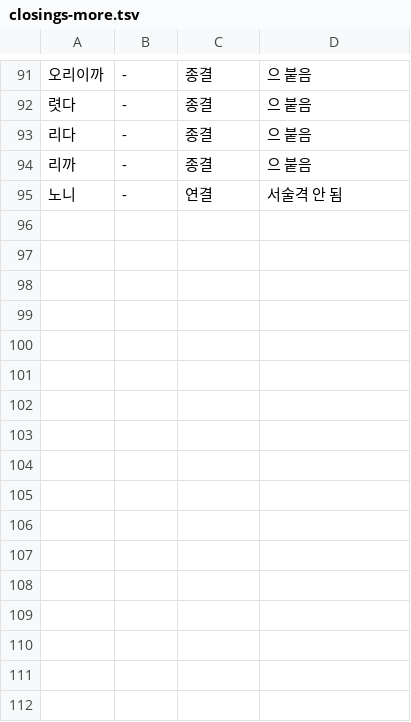
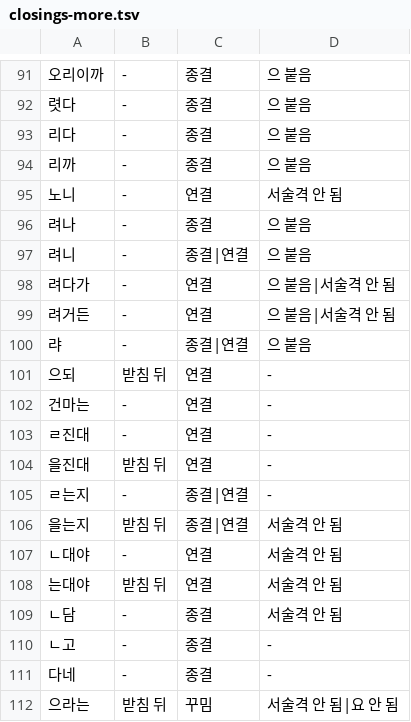
Before and after one commit to geul-org/nlgeul, a TSV file: pkg/data/closings-more.tsv, drawn as a sheet; only a part is shown, gaps mark what is left out.

```diff
--- a/pkg/data/closings-more.tsv
+++ b/pkg/data/closings-more.tsv
@@ -95 +95,18 @@
 노니	-	연결	서술격 안 됨
+려나	-	종결	으 붙음
+려니	-	종결|연결	으 붙음
+려다가	-	연결	으 붙음|서술격 안 됨
+려거든	-	연결	으 붙음|서술격 안 됨
+랴	-	종결|연결	으 붙음
+으되	받침 뒤	연결	-
+건마는	-	연결	-
+ㄹ진대	-	연결	-
+을진대	받침 뒤	연결	-
+ㄹ는지	-	종결|연결	-
+을는지	받침 뒤	종결|연결	서술격 안 됨
+ㄴ대야	-	연결	서술격 안 됨
+는대야	받침 뒤	연결	서술격 안 됨
+ㄴ담	-	종결	서술격 안 됨
+ㄴ고	-	종결	-
+다네	-	종결	-
+으라는	받침 뒤	꾸밈	서술격 안 됨|요 안 됨
```
Also changed, not shown: pkg/data/closing-sets.tsv, 1 other file.
